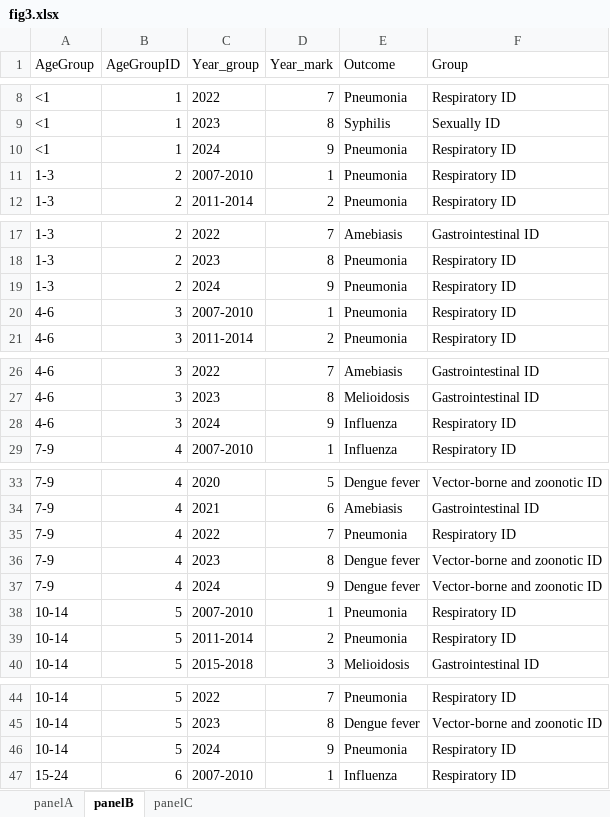
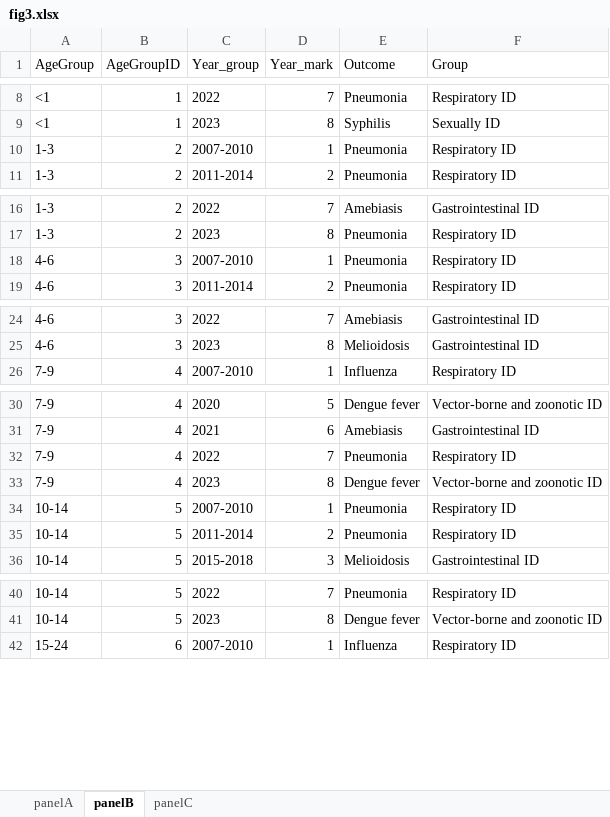
Before and after one commit to xmusphlkg/ID_TH, an Excel workbook: Outcome/Appendix/figure_data/fig3.xlsx, sheet panelB, drawn as a sheet; only a part is shown, gaps mark what is left out; values as stored, in another font and other column widths than the file's, no borders; the diff covers the shown part only; the diff names each change by its address in the sheet, - before the commit and + after, or states it on an @@ line.

```diff
--- a/Outcome/Appendix/figure_data/fig3.xlsx (sheet panelB)
+++ b/Outcome/Appendix/figure_data/fig3.xlsx (sheet panelB)
-row 10: <1 | 1 | 2024 | 9 | Pneumonia | Respiratory ID
-row 19: 1-3 | 2 | 2024 | 9 | Pneumonia | Respiratory ID
-row 28: 4-6 | 3 | 2024 | 9 | Influenza | Respiratory ID
-row 37: 7-9 | 4 | 2024 | 9 | Dengue fever | Vector-borne and zoonotic ID
-row 46: 10-14 | 5 | 2024 | 9 | Pneumonia | Respiratory ID
```
Also changed, not shown: 7 removed rows elsewhere in this sheet, sheet panelA, sheet panelC, Outcome/Appendix/figure_data/fig1.xlsx, 22 other files.
